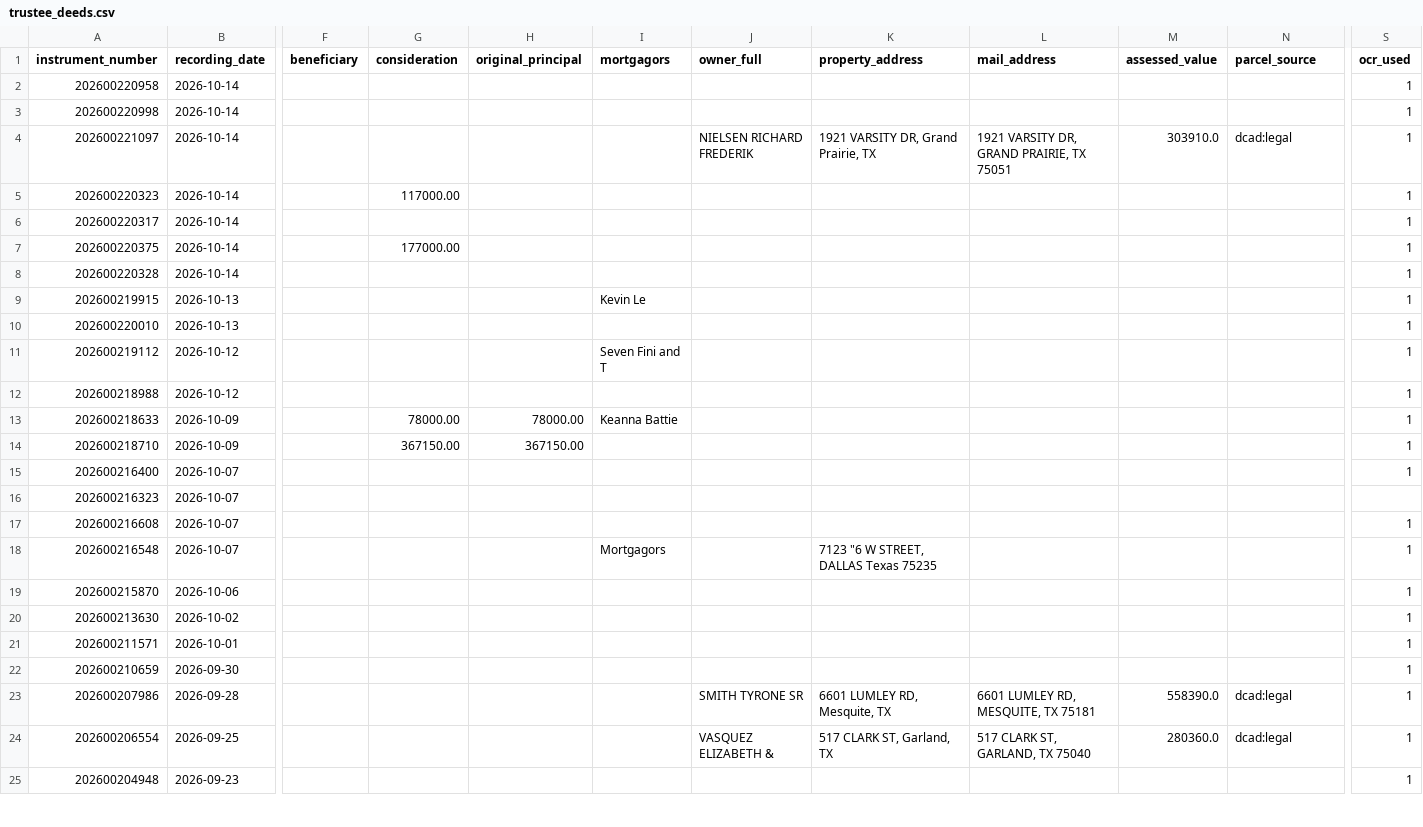
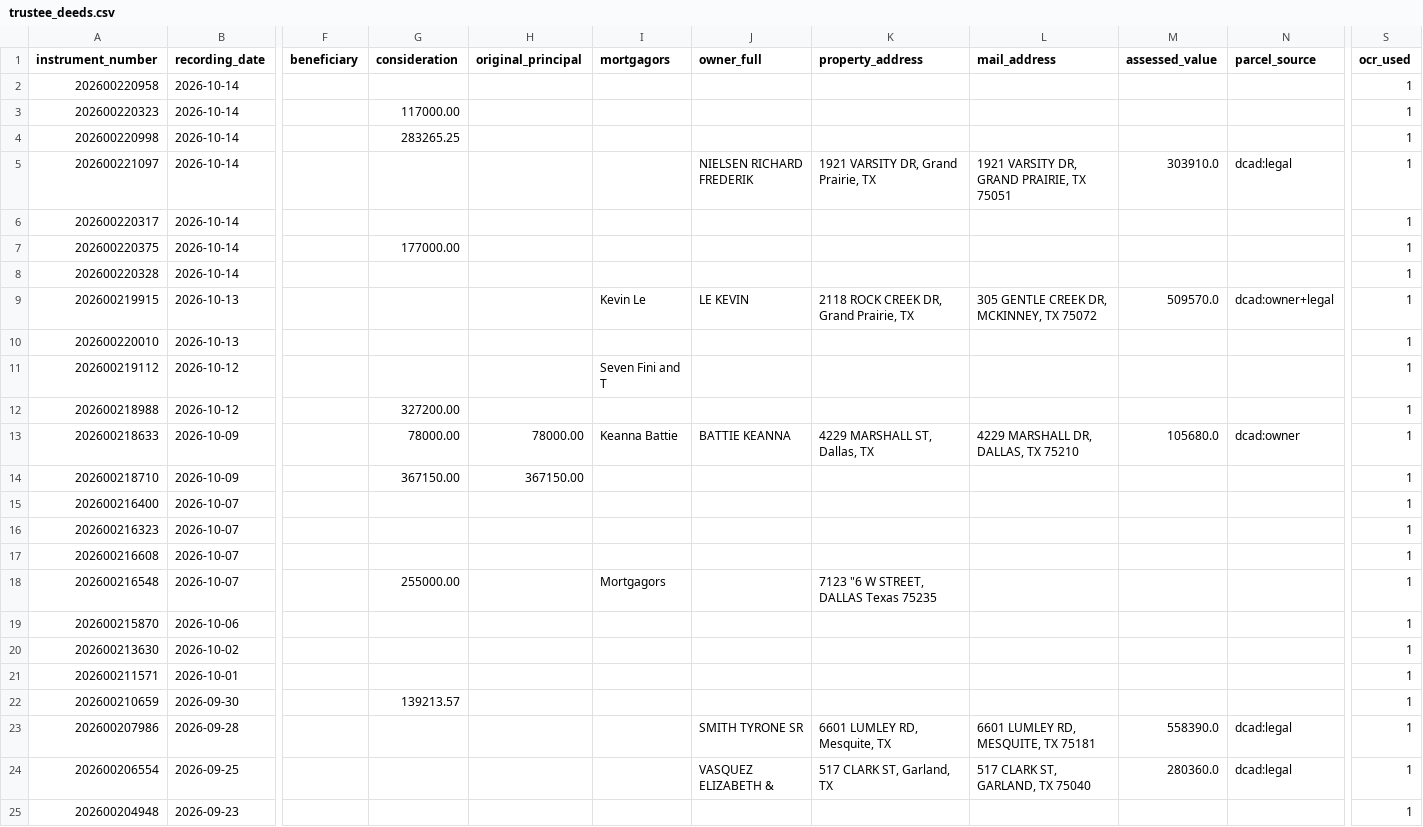
Before and after one commit to Sellmyhousefast247/Dallas-leads, a CSV file: data/trustee_deeds.csv, drawn as a sheet; only a part is shown, gaps mark what is left out; addresses are those after the commit; the diff covers the shown part only; the diff names each change by its address in the sheet, - before the commit and + after, or states it on an @@ line.

```diff
--- a/data/trustee_deeds.csv
+++ b/data/trustee_deeds.csv
@@ row 5 moved to row 3: 202600220323 @@
-G4 (consideration): (empty)
+G4 (consideration): 283265.25
-J9 (owner_full): (empty)
+J9 (owner_full): LE KEVIN
-K9 (property_address): (empty)
+K9 (property_address): 2118 ROCK CREEK DR, Grand Prairie, TX
-L9 (mail_address): (empty)
+L9 (mail_address): 305 GENTLE CREEK DR, MCKINNEY, TX 75072
-M9 (assessed_value): (empty)
+M9 (assessed_value): 509570.0
-N9 (parcel_source): (empty)
+N9 (parcel_source): dcad:owner+legal
-G12 (consideration): (empty)
+G12 (consideration): 327200.00
-J13 (owner_full): (empty)
+J13 (owner_full): BATTIE KEANNA
-K13 (property_address): (empty)
+K13 (property_address): 4229 MARSHALL ST, Dallas, TX
-L13 (mail_address): (empty)
+L13 (mail_address): 4229 MARSHALL DR, DALLAS, TX 75210
-M13 (assessed_value): (empty)
+M13 (assessed_value): 105680.0
-N13 (parcel_source): (empty)
+N13 (parcel_source): dcad:owner
-S16 (ocr_used): (empty)
+S16 (ocr_used): 1
-G18 (consideration): (empty)
+G18 (consideration): 255000.00
-G22 (consideration): (empty)
+G22 (consideration): 139213.57
```
Also changed, not shown: 7 edited cells elsewhere in this file, data/ghl_export.csv, data/skiptrace_export.csv, 13 other files.
